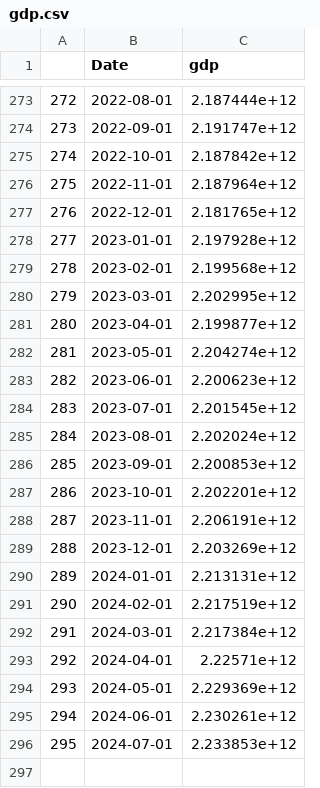
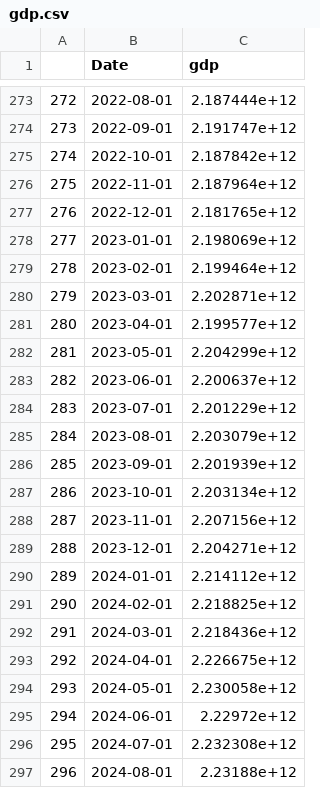
Before and after one commit to Dabra56/Economic_Dashboard, a CSV file: data/gdp.csv, drawn as a sheet; only a part is shown, gaps mark what is left out.

Commit message:
New Executive Order signed - data updated!

```diff
--- a/data/gdp.csv
+++ b/data/gdp.csv
@@ -277,20 +277,21 @@
 "276",2022-12-01,2.181765e+12
-"277",2023-01-01,2.197928e+12
-"278",2023-02-01,2.199568e+12
-"279",2023-03-01,2.202995e+12
-"280",2023-04-01,2.199877e+12
-"281",2023-05-01,2.204274e+12
-"282",2023-06-01,2.200623e+12
-"283",2023-07-01,2.201545e+12
-"284",2023-08-01,2.202024e+12
-"285",2023-09-01,2.200853e+12
-"286",2023-10-01,2.202201e+12
-"287",2023-11-01,2.206191e+12
-"288",2023-12-01,2.203269e+12
-"289",2024-01-01,2.213131e+12
-"290",2024-02-01,2.217519e+12
-"291",2024-03-01,2.217384e+12
-"292",2024-04-01,2.22571e+12
-"293",2024-05-01,2.229369e+12
-"294",2024-06-01,2.230261e+12
-"295",2024-07-01,2.233853e+12
+"277",2023-01-01,2.198069e+12
+"278",2023-02-01,2.199464e+12
+"279",2023-03-01,2.202871e+12
+"280",2023-04-01,2.199577e+12
+"281",2023-05-01,2.204299e+12
+"282",2023-06-01,2.200637e+12
+"283",2023-07-01,2.201229e+12
+"284",2023-08-01,2.203079e+12
+"285",2023-09-01,2.201939e+12
+"286",2023-10-01,2.203134e+12
+"287",2023-11-01,2.207156e+12
+"288",2023-12-01,2.204271e+12
+"289",2024-01-01,2.214112e+12
+"290",2024-02-01,2.218825e+12
+"291",2024-03-01,2.218436e+12
+"292",2024-04-01,2.226675e+12
+"293",2024-05-01,2.230058e+12
+"294",2024-06-01,2.22972e+12
+"295",2024-07-01,2.232308e+12
+"296",2024-08-01,2.23188e+12
```
Also changed, not shown: data/British_Colombia_table.csv, data/New_Brunswick_table.csv, 23 other files.
